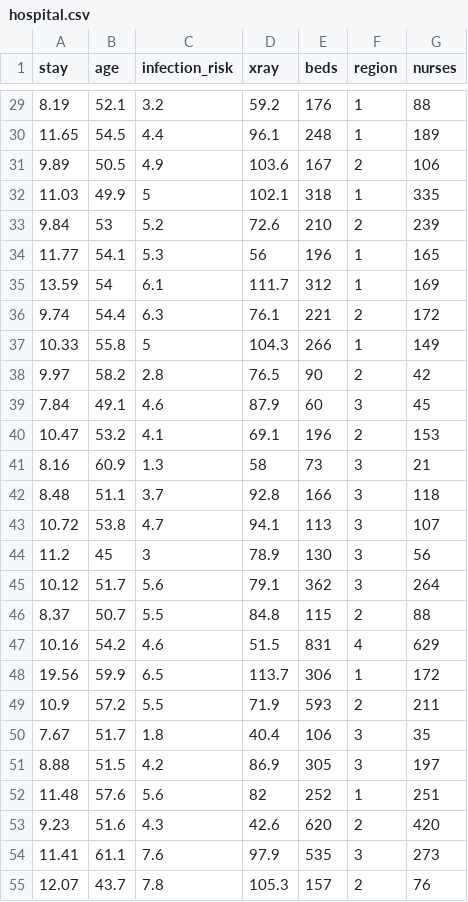
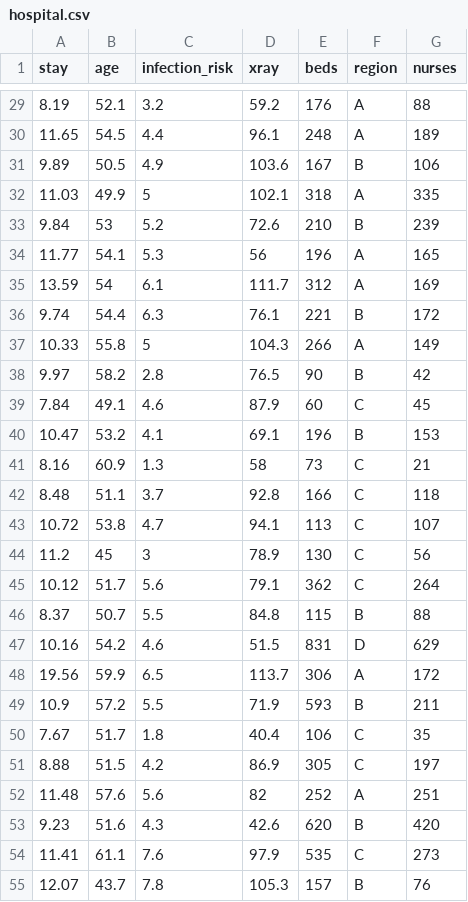
Before and after one commit to roualdes/data, a CSV file: hospital.csv, drawn as a sheet; only a part is shown, gaps mark what is left out; the diff covers the shown part only.

Commit message:
change hospitals variable region to alphabetic instead of numeric

```diff
--- a/hospital.csv
+++ b/hospital.csv
@@ -29,27 +29,27 @@ stay,age,infection_risk,xray,beds,region,nurses
-8.19,52.1,3.2,59.2,176,1,88
-11.65,54.5,4.4,96.1,248,1,189
-9.89,50.5,4.9,103.6,167,2,106
-11.03,49.9,5,102.1,318,1,335
-9.84,53,5.2,72.6,210,2,239
-11.77,54.1,5.3,56,196,1,165
-13.59,54,6.1,111.7,312,1,169
-9.74,54.4,6.3,76.1,221,2,172
-10.33,55.8,5,104.3,266,1,149
-9.97,58.2,2.8,76.5,90,2,42
-7.84,49.1,4.6,87.9,60,3,45
-10.47,53.2,4.1,69.1,196,2,153
-8.16,60.9,1.3,58,73,3,21
-8.48,51.1,3.7,92.8,166,3,118
-10.72,53.8,4.7,94.1,113,3,107
-11.2,45,3,78.9,130,3,56
-10.12,51.7,5.6,79.1,362,3,264
-8.37,50.7,5.5,84.8,115,2,88
-10.16,54.2,4.6,51.5,831,4,629
-19.56,59.9,6.5,113.7,306,1,172
-10.9,57.2,5.5,71.9,593,2,211
-7.67,51.7,1.8,40.4,106,3,35
-8.88,51.5,4.2,86.9,305,3,197
-11.48,57.6,5.6,82,252,1,251
-9.23,51.6,4.3,42.6,620,2,420
-11.41,61.1,7.6,97.9,535,3,273
-12.07,43.7,7.8,105.3,157,2,76
+8.19,52.1,3.2,59.2,176,"A",88
+11.65,54.5,4.4,96.1,248,"A",189
+9.89,50.5,4.9,103.6,167,"B",106
+11.03,49.9,5,102.1,318,"A",335
+9.84,53,5.2,72.6,210,"B",239
+11.77,54.1,5.3,56,196,"A",165
+13.59,54,6.1,111.7,312,"A",169
+9.74,54.4,6.3,76.1,221,"B",172
+10.33,55.8,5,104.3,266,"A",149
+9.97,58.2,2.8,76.5,90,"B",42
+7.84,49.1,4.6,87.9,60,"C",45
+10.47,53.2,4.1,69.1,196,"B",153
+8.16,60.9,1.3,58,73,"C",21
+8.48,51.1,3.7,92.8,166,"C",118
+10.72,53.8,4.7,94.1,113,"C",107
+11.2,45,3,78.9,130,"C",56
+10.12,51.7,5.6,79.1,362,"C",264
+8.37,50.7,5.5,84.8,115,"B",88
+10.16,54.2,4.6,51.5,831,"D",629
+19.56,59.9,6.5,113.7,306,"A",172
+10.9,57.2,5.5,71.9,593,"B",211
+7.67,51.7,1.8,40.4,106,"C",35
+8.88,51.5,4.2,86.9,305,"C",197
+11.48,57.6,5.6,82,252,"A",251
+9.23,51.6,4.3,42.6,620,"B",420
+11.41,61.1,7.6,97.9,535,"C",273
+12.07,43.7,7.8,105.3,157,"B",76
```
Also changed, not shown: 86 edited cells elsewhere in this file, 1 other file.
